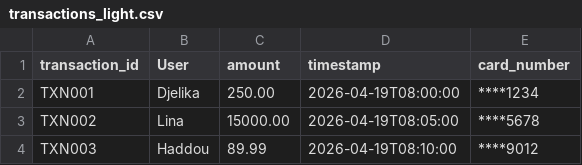
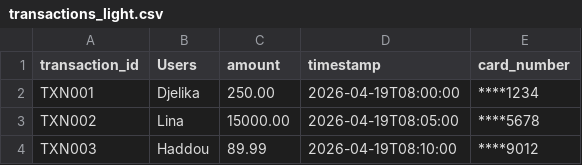
Before and after one commit to haddou111/fraud_detector, a CSV file: src/data/transactions_light.csv, drawn as a sheet.

```diff
--- a/src/data/transactions_light.csv
+++ b/src/data/transactions_light.csv
@@ -1,2 +1,2 @@
-transaction_id|User|amount|timestamp|card_number
+transaction_id|Users|amount|timestamp|card_number
 TXN001|Djelika|250.00|2026-04-19T08:00:00|****1234
```
Also changed, not shown: 3 other files.
